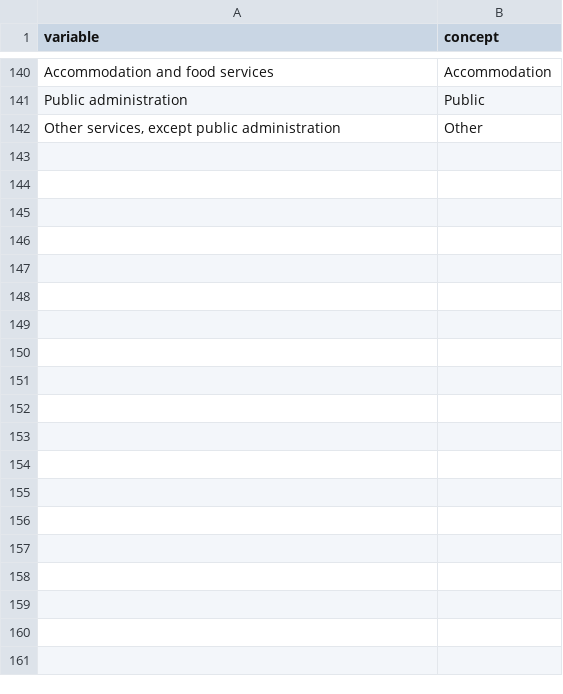
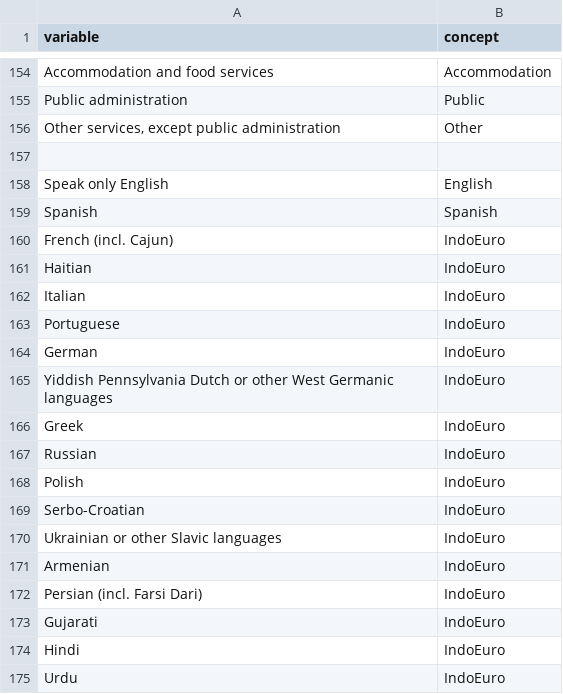
Before and after one commit to JackKirbyCook82/uscensus, a CSV file: variables.csv, drawn as a sheet; only a part is shown, gaps mark what is left out; the diff covers the shown part only; the diff names each change by its address in the sheet, - before the commit and + after, or states it on an @@ line.

```diff
--- a/variables.csv
+++ b/variables.csv
+row 157: (empty)
+row 158: Speak only English | English
+row 159: Spanish | Spanish
+row 160: French (incl. Cajun) | IndoEuro
+row 161: Haitian | IndoEuro
+row 162: Italian | IndoEuro
+row 163: Portuguese | IndoEuro
+row 164: German | IndoEuro
+row 165: Yiddish Pennsylvania Dutch or other West Germanic languages | IndoEuro
+row 166: Greek | IndoEuro
+row 167: Russian | IndoEuro
+row 168: Polish | IndoEuro
+row 169: Serbo-Croatian | IndoEuro
+row 170: Ukrainian or other Slavic languages | IndoEuro
+row 171: Armenian | IndoEuro
+row 172: Persian (incl. Farsi Dari) | IndoEuro
+row 173: Gujarati | IndoEuro
+row 174: Hindi | IndoEuro
+row 175: Urdu | IndoEuro
```
Also changed, not shown: 60 added rows, 2 removed rows and 11 edited cells elsewhere in this file, 5 other files.
